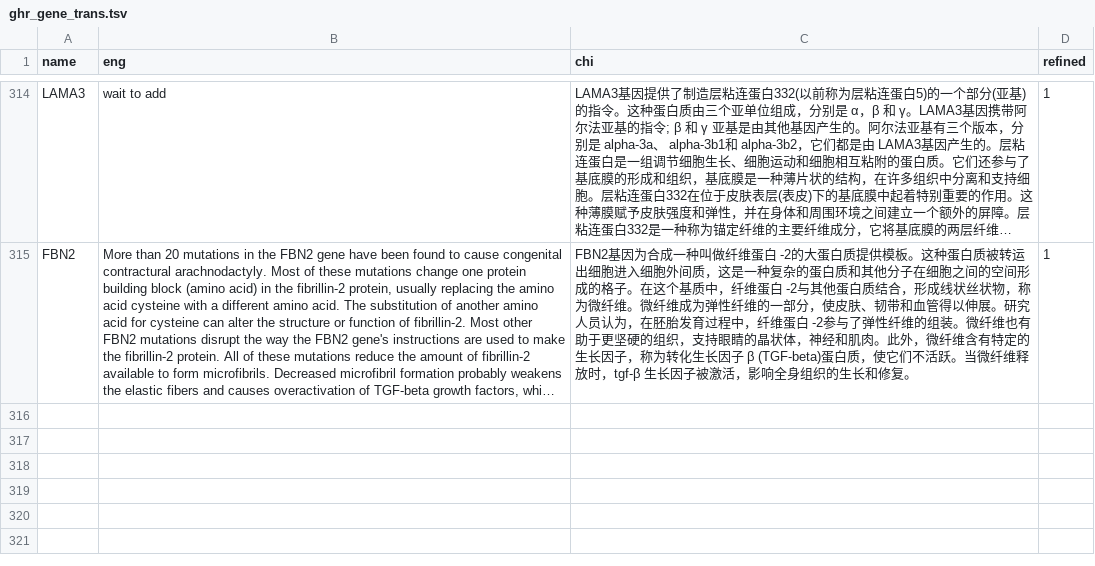
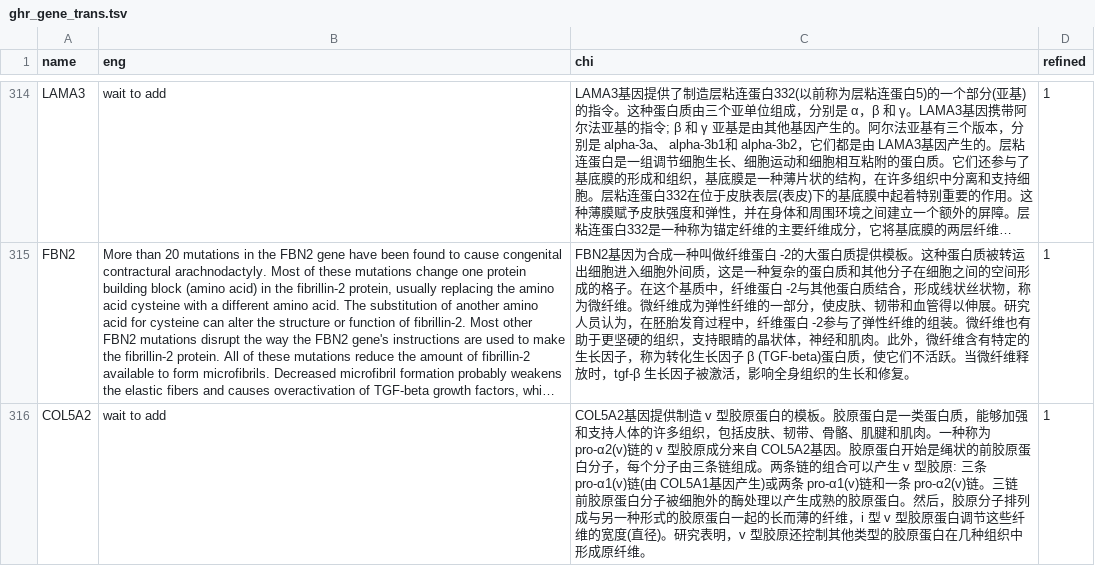
Before and after one commit to verygooder/gene_trans, a TSV file: ghr_gene_trans.tsv, drawn as a sheet; only a part is shown, gaps mark what is left out; long unchanged cells end in …; the diff names each change by its address in the sheet, - before the commit and + after, or states it on an @@ line.

Commit message:
add col5a2

```diff
--- a/ghr_gene_trans.tsv
+++ b/ghr_gene_trans.tsv
+row 316: COL5A2 | wait to add | COL5A2基因提供制造 v 型胶原蛋白的模板。胶原蛋白是一类蛋白质，能够加强和支持人体的许多组织，包括皮肤、韧带、骨骼、肌腱和肌肉。一种称为 pro-α2(v)链的 v 型胶原成分来自 COL5A2基因。胶原蛋白开始是绳状的前胶原蛋白分子，每个分子由三条链组成。两条链的组合可以产生 v 型胶原: 三条 pro-α1(v)链(由 COL5A1基因产生)或两条 pro-α1(v)链和一条 pro-α2(v)链。三链前胶原蛋白分子被细胞外的酶处理以产生成熟的胶原蛋白。然后，胶原分子排列成与另一种形式的胶原蛋白一起的长而薄的纤维，i 型 v 型胶原蛋白调节这些纤维的宽度(直径)。研究表明，v 型胶原还控制其他类型的胶原蛋白在几种组织中形成原纤维。 | 1
```
